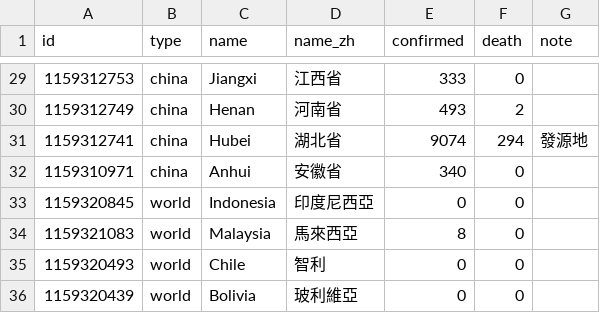
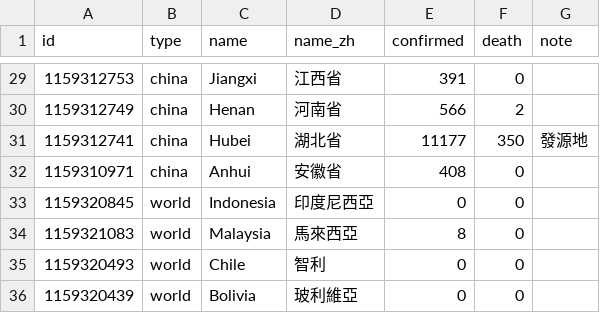
Before and after one commit to initiumdev/20200203-international-novel-coronavirus-live, a CSV file: data.csv, drawn as a sheet; only a part is shown, gaps mark what is left out; the diff covers the shown part only.

```diff
--- a/data.csv
+++ b/data.csv
@@ -29,5 +29,5 @@ id,type,name,name_zh,confirmed,death,note
-1159312753,china,Jiangxi,江西省,333,0,
-1159312749,china,Henan,河南省,493,2,
-1159312741,china,Hubei,湖北省,9074,294,發源地
-1159310971,china,Anhui,安徽省,340,0,
+1159312753,china,Jiangxi,江西省,391,0,
+1159312749,china,Henan,河南省,566,2,
+1159312741,china,Hubei,湖北省,11177,350,發源地
+1159310971,china,Anhui,安徽省,408,0,
 1159320845,world,Indonesia,印度尼西亞,0,0,
```
Also changed, not shown: 26 edited cells elsewhere in this file.
